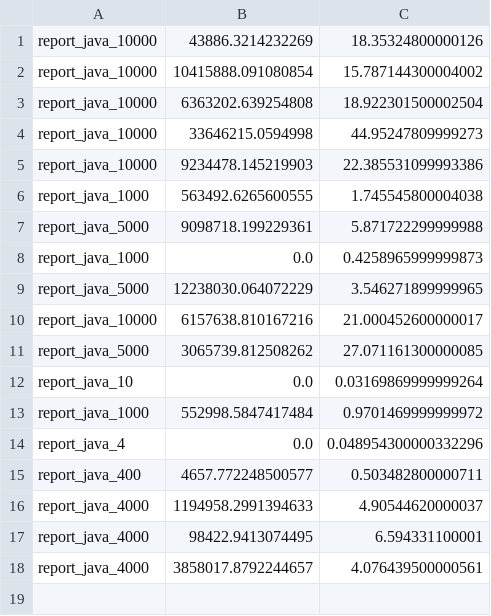
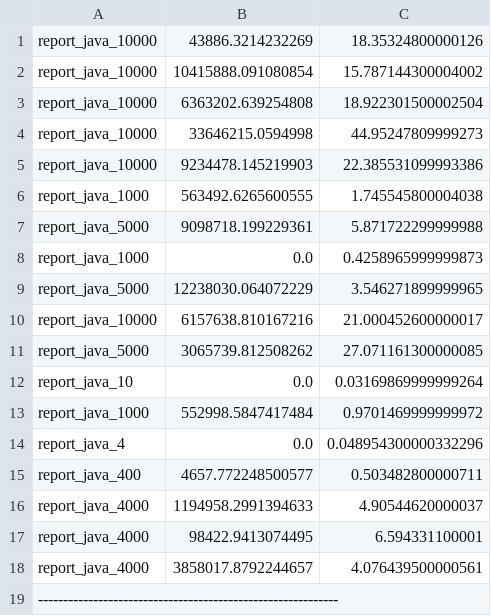
Before and after one commit to joegharbi/Erlang, a CSV file: java_output.csv, drawn as a sheet.

```diff
--- a/java_output.csv
+++ b/java_output.csv
@@ -18 +18,2 @@ report_java_4000;98422.9413074495;6.594331100001
 report_java_4000;3858017.8792244657;4.076439500000561
+------------------------------------------------------------
```
Also changed, not shown: c_output.csv, erlang_output.csv, 4 other files.
